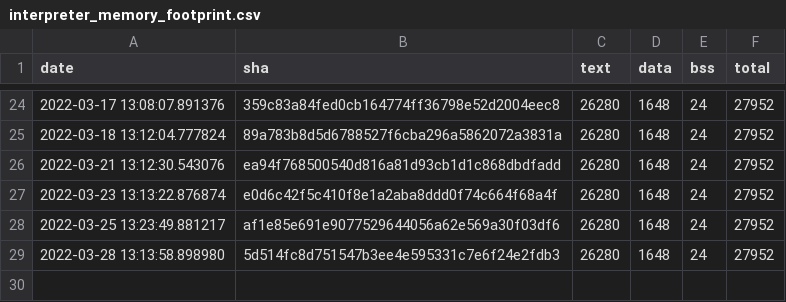
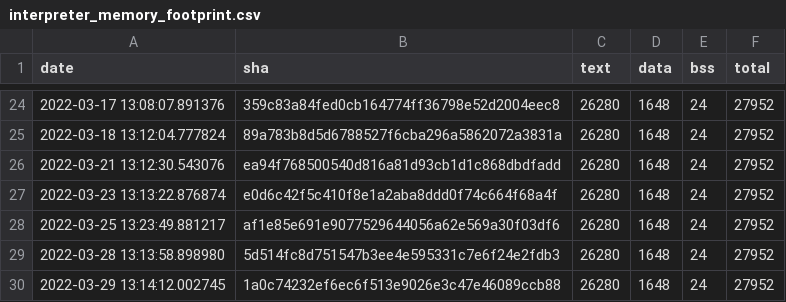
Before and after one commit to krzim/tflite-micro, a CSV file: data/continuous_builds/size_profiling/linux_x86_64_release/interpreter_memory_footprint.csv, drawn as a sheet; only a part is shown, gaps mark what is left out.

```diff
--- a/data/continuous_builds/size_profiling/linux_x86_64_release/interpreter_memory_footprint.csv
+++ b/data/continuous_builds/size_profiling/linux_x86_64_release/interpreter_memory_footprint.csv
@@ -29 +29,2 @@ date,sha,text,data,bss,total
 2022-03-28 13:13:58.898980,5d514fc8d751547b3ee4e595331c7e6f24e2fdb3,26280,1648,24,27952
+2022-03-29 13:14:12.002745,1a0c74232ef6ec6f513e9026e3c47e46089ccb88,26280,1648,24,27952
```
Also changed, not shown: data/continuous_builds/size_profiling/linux_x86_64_release/baseline_memory_footprint.csv, data/continuous_builds/size_profiling/linux_x86_64_release/keyword_benchmark.csv, 3 other files.
